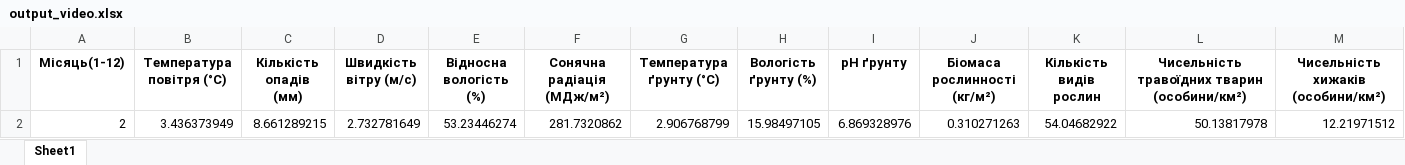
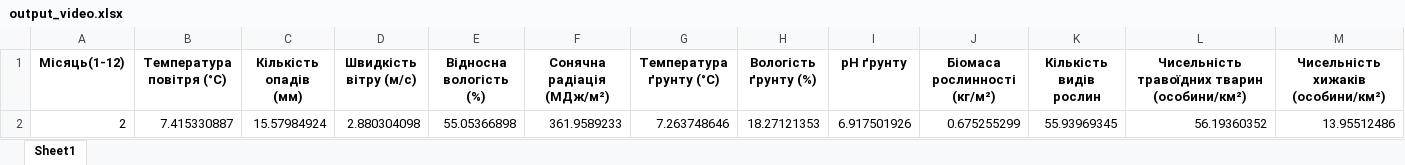
Before and after one commit to Ivan-Sidun/Murti-1, an Excel workbook: Python files and database/output_video.xlsx, sheet Sheet1, drawn as a sheet; only a part is shown; values as stored, in another font and other column widths than the file's, no borders; removed rows and columns are numbered as before the commit, all else as after; rows hold the shown columns only; the diff names each change by its address in the sheet, - before the commit and + after, or states it on an @@ line.

```diff
--- a/Python files and database/output_video.xlsx (sheet Sheet1)
+++ b/Python files and database/output_video.xlsx (sheet Sheet1)
-row 2: 2 | 3.436373949 | 8.661289215 | 2.732781649 | 53.23446274 | 281.7320862 | 2.906768799 | 15.98497105 | 6.869328976 | 0.310271263 | 54.04682922 | 50.13817978 | 12.21971512
+row 2: 2 | 7.415330887 | 15.57984924 | 2.880304098 | 55.05366898 | 361.9589233 | 7.263748646 | 18.27121353 | 6.917501926 | 0.675255299 | 55.93969345 | 56.19360352 | 13.95512486
```
Also changed, not shown: Python files and database/Data/result_of_tests.xlsx, Python files and database/enter_for_video.xlsx, 12 other files.
